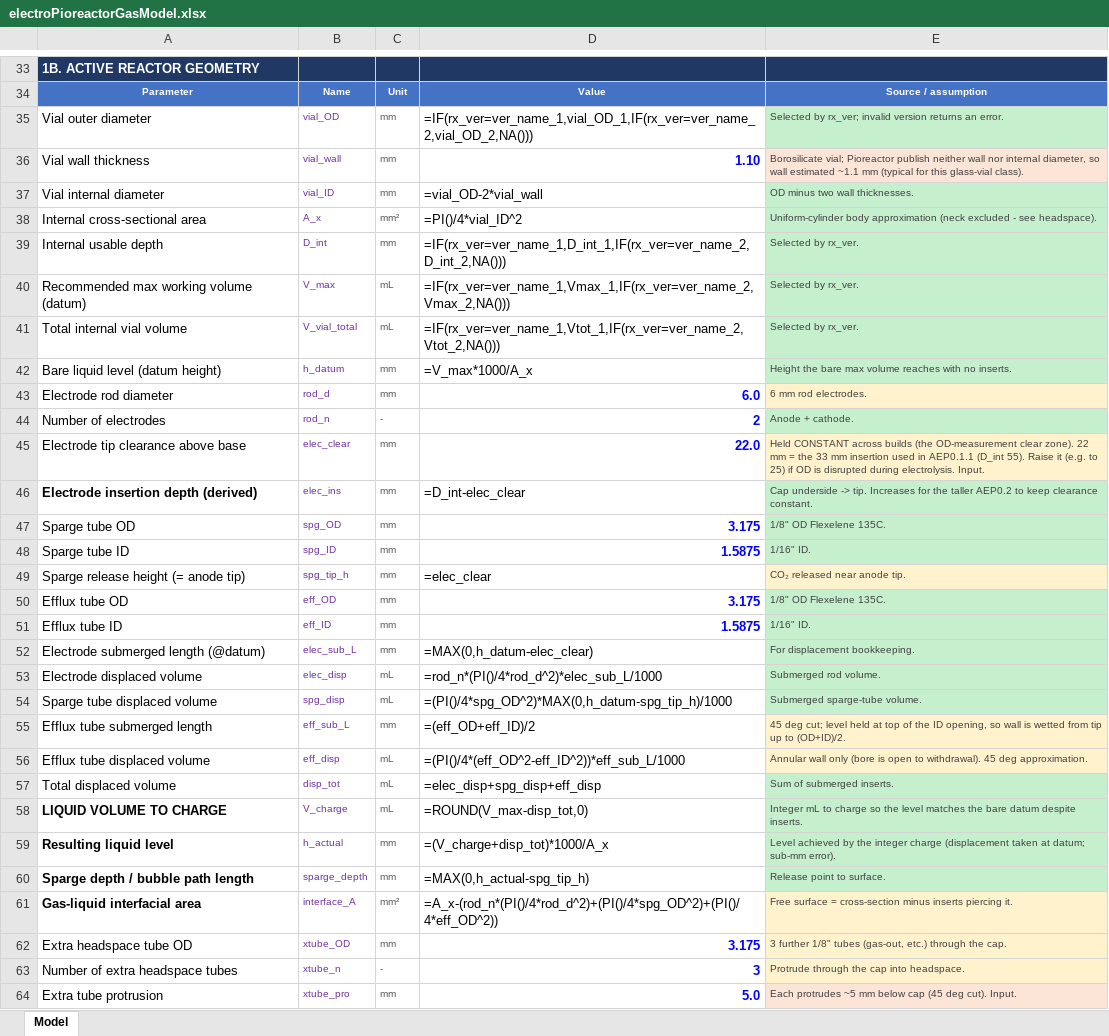
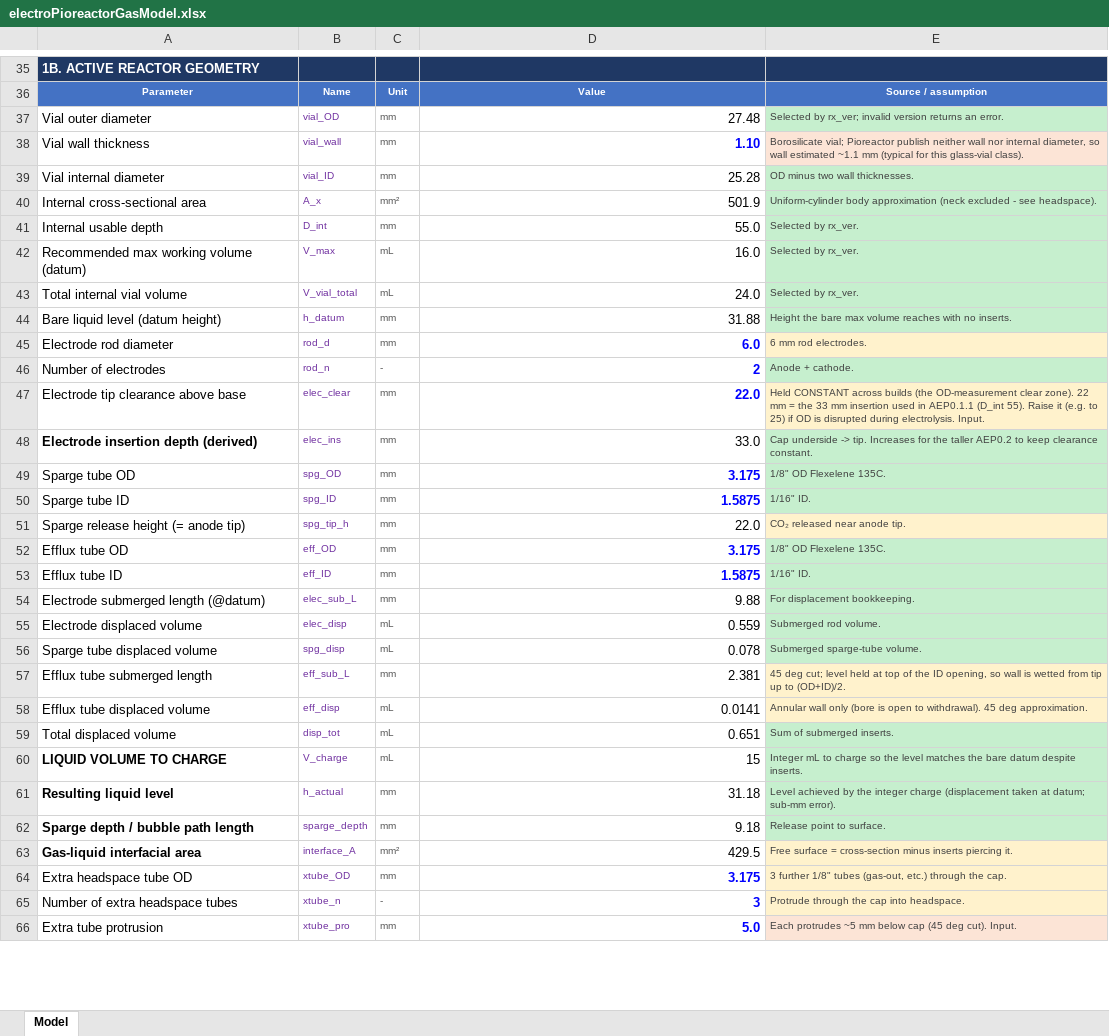
Before and after one commit to amy-bo/electroPioreactor, an Excel workbook: Media/electroPioreactorGasModel.xlsx, sheet Model, drawn as a sheet; only a part is shown, gaps mark what is left out; values as stored, in another font and other column widths than the file's, no borders; formulas without a stored value are shown as written; addresses are those after the commit; the diff covers the shown part only; the diff names each change by its address in the sheet, - before the commit and + after, or states it on an @@ line.

```diff
--- a/Media/electroPioreactorGasModel.xlsx (sheet Model)
+++ b/Media/electroPioreactorGasModel.xlsx (sheet Model)
-D37: =IF(rx_ver=ver_name_1,vial_OD_1,IF(rx_ver=ver_name_2,vial_OD_2,NA()))
+D37: 27.48
-D39: =vial_OD-2*vial_wall
+D39: 25.28
-D40: =PI()/4*vial_ID^2
+D40: 501.9
-D41: =IF(rx_ver=ver_name_1,D_int_1,IF(rx_ver=ver_name_2,D_int_2,NA()))
+D41: 55.0
-D42: =IF(rx_ver=ver_name_1,Vmax_1,IF(rx_ver=ver_name_2,Vmax_2,NA()))
+D42: 16.0
-D43: =IF(rx_ver=ver_name_1,Vtot_1,IF(rx_ver=ver_name_2,Vtot_2,NA()))
+D43: 24.0
-D44: =V_max*1000/A_x
+D44: 31.88
-D48: =D_int-elec_clear
+D48: 33.0
-D51: =elec_clear
+D51: 22.0
-D54: =MAX(0,h_datum-elec_clear)
+D54: 9.88
-D55: =rod_n*(PI()/4*rod_d^2)*elec_sub_L/1000
+D55: 0.559
-D56: =(PI()/4*spg_OD^2)*MAX(0,h_datum-spg_tip_h)/1000
+D56: 0.078
-D57: =(eff_OD+eff_ID)/2
+D57: 2.381
-D58: =(PI()/4*(eff_OD^2-eff_ID^2))*eff_sub_L/1000
+D58: 0.0141
-D59: =elec_disp+spg_disp+eff_disp
+D59: 0.651
-D60: =ROUND(V_max-disp_tot,0)
+D60: 15
-D61: =(V_charge+disp_tot)*1000/A_x
+D61: 31.18
-D62: =MAX(0,h_actual-spg_tip_h)
+D62: 9.18
-D63: =A_x-(rod_n*(PI()/4*rod_d^2)+(PI()/4*spg_OD^2)+(PI()/4*eff_OD^2))
+D63: 429.5
```
Also changed, not shown: 3 added rows, 1 removed row and 53 edited cells elsewhere in this sheet, 3 other files.
